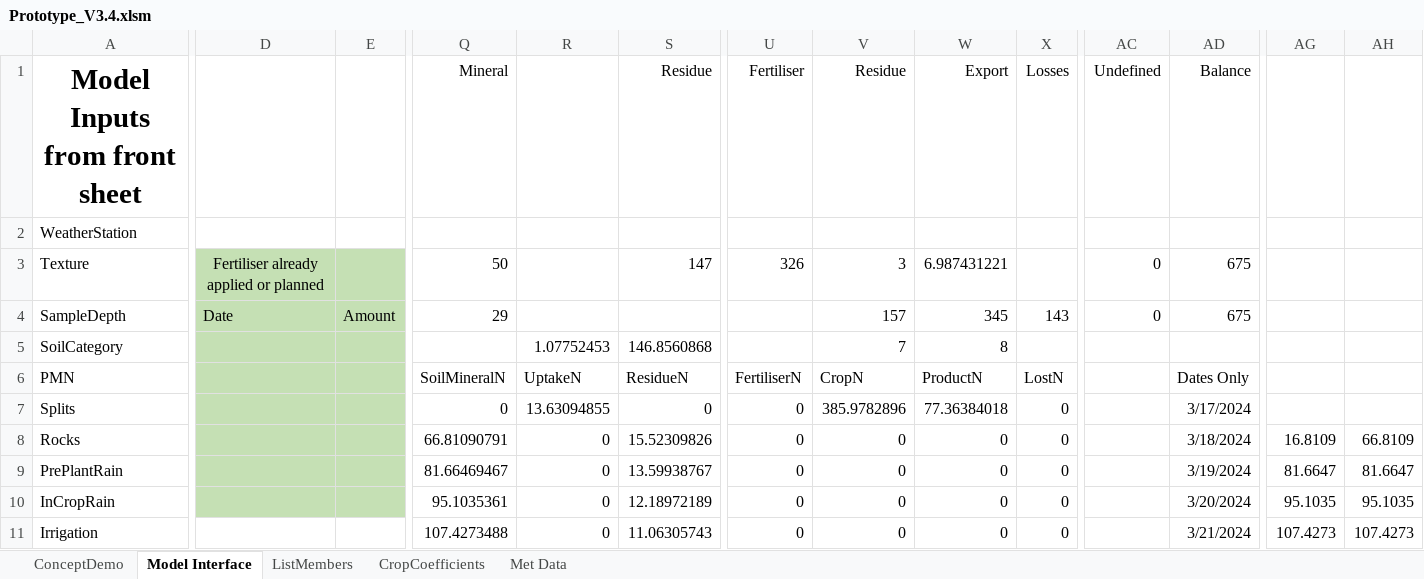
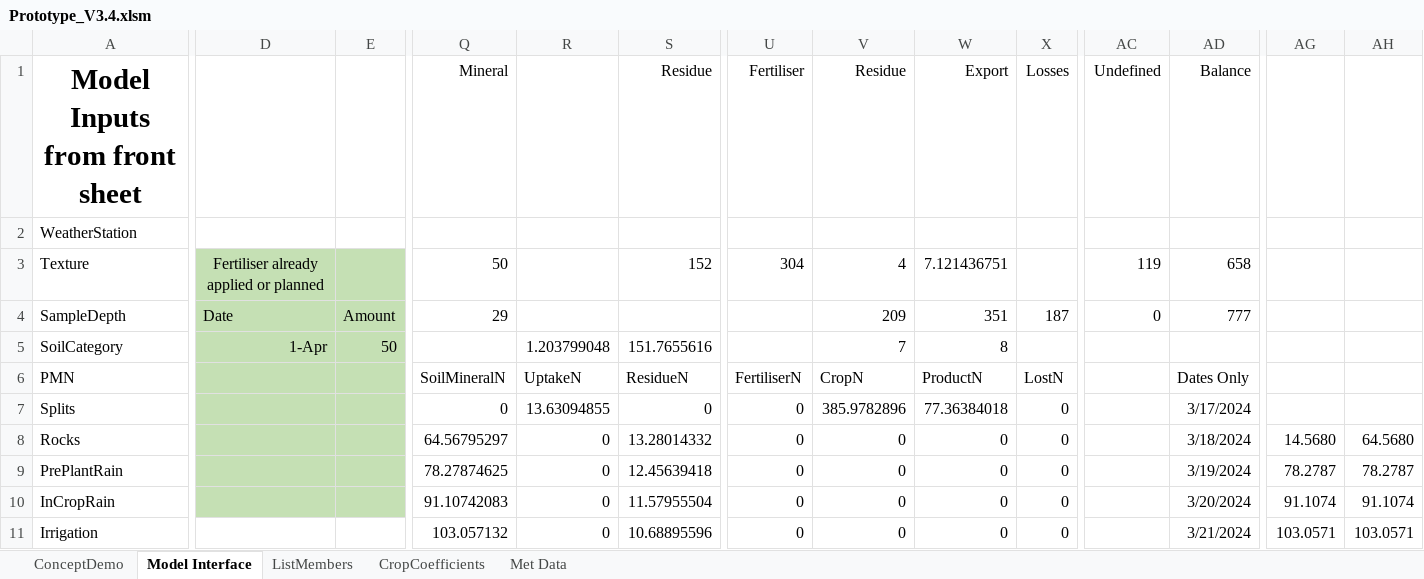
Before and after one commit to Plant-Food-Research-Open/FieldNBalance, an Excel workbook: Prototype_V3.4.xlsm, sheet Model Interface, drawn as a sheet; only a part is shown, gaps mark what is left out; values as stored, in another font and other column widths than the file's, no borders; the diff covers the shown part only; the diff names each change by its address in the sheet, - before the commit and + after, or states it on an @@ line.

Commit message:
Add residue coefficients from fitting

```diff
--- a/Prototype_V3.4.xlsm (sheet Model Interface)
+++ b/Prototype_V3.4.xlsm (sheet Model Interface)
-S3 (ResidueN): 147
+S3 (ResidueN): 152
-U3 (FertiliserN): 326
+U3 (FertiliserN): 304
-V3 (CropN): 3
+V3 (CropN): 4
-W3 (ProductN): 6.987431221
+W3 (ProductN): 7.121436751
-AC3: 0
+AC3: 119
-AD3 (Dates Only): 675
+AD3 (Dates Only): 658
-V4 (CropN): 157
+V4 (CropN): 209
-W4 (ProductN): 345
+W4 (ProductN): 351
-X4 (LostN): 143
+X4 (LostN): 187
-AD4 (Dates Only): 675
+AD4 (Dates Only): 777
-D5: (empty)
+D5: 1-Apr
-E5: (empty)
+E5: 50
-R5 (UptakeN): 1.07752453
+R5 (UptakeN): 1.203799048
-S5 (ResidueN): 146.8560868
+S5 (ResidueN): 151.7655616
-Q8 (SoilMineralN): 66.81090791
+Q8 (SoilMineralN): 64.56795297
-S8 (ResidueN): 15.52309826
+S8 (ResidueN): 13.28014332
-AG8: 16.8109
+AG8: 14.5680
-AH8: 66.8109
+AH8: 64.5680
-Q9 (SoilMineralN): 81.66469467
+Q9 (SoilMineralN): 78.27874625
-S9 (ResidueN): 13.59938767
+S9 (ResidueN): 12.45639418
-AG9: 81.6647
+AG9: 78.2787
-AH9: 81.6647
+AH9: 78.2787
-Q10 (SoilMineralN): 95.1035361
+Q10 (SoilMineralN): 91.10742083
-S10 (ResidueN): 12.18972189
+S10 (ResidueN): 11.57955504
-AG10: 95.1035
+AG10: 91.1074
-AH10: 95.1035
+AH10: 91.1074
-Q11 (SoilMineralN): 107.4273488
+Q11 (SoilMineralN): 103.057132
-S11 (ResidueN): 11.06305743
+S11 (ResidueN): 10.68895596
-AG11: 107.4273
+AG11: 103.0571
-AH11: 107.4273
+AH11: 103.0571
```
Also changed, not shown: 1591 edited cells elsewhere in this sheet, sheet ConceptDemo, charts or pictures, 1 other file.
